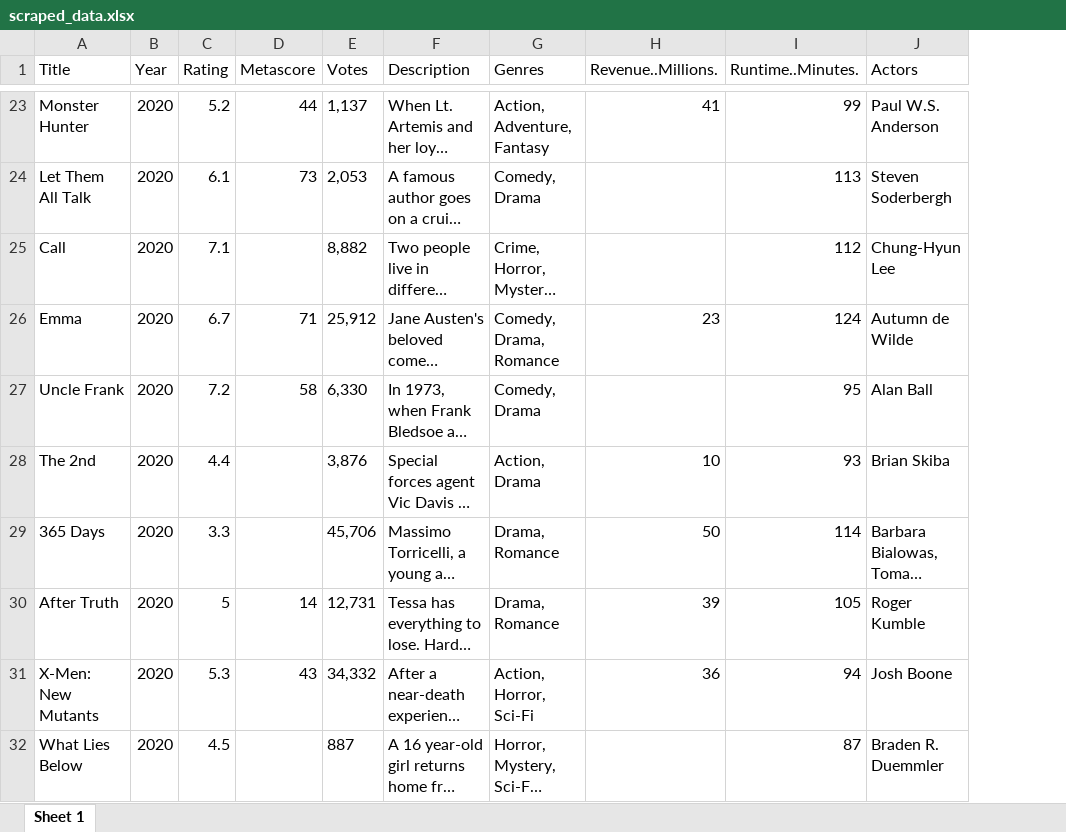
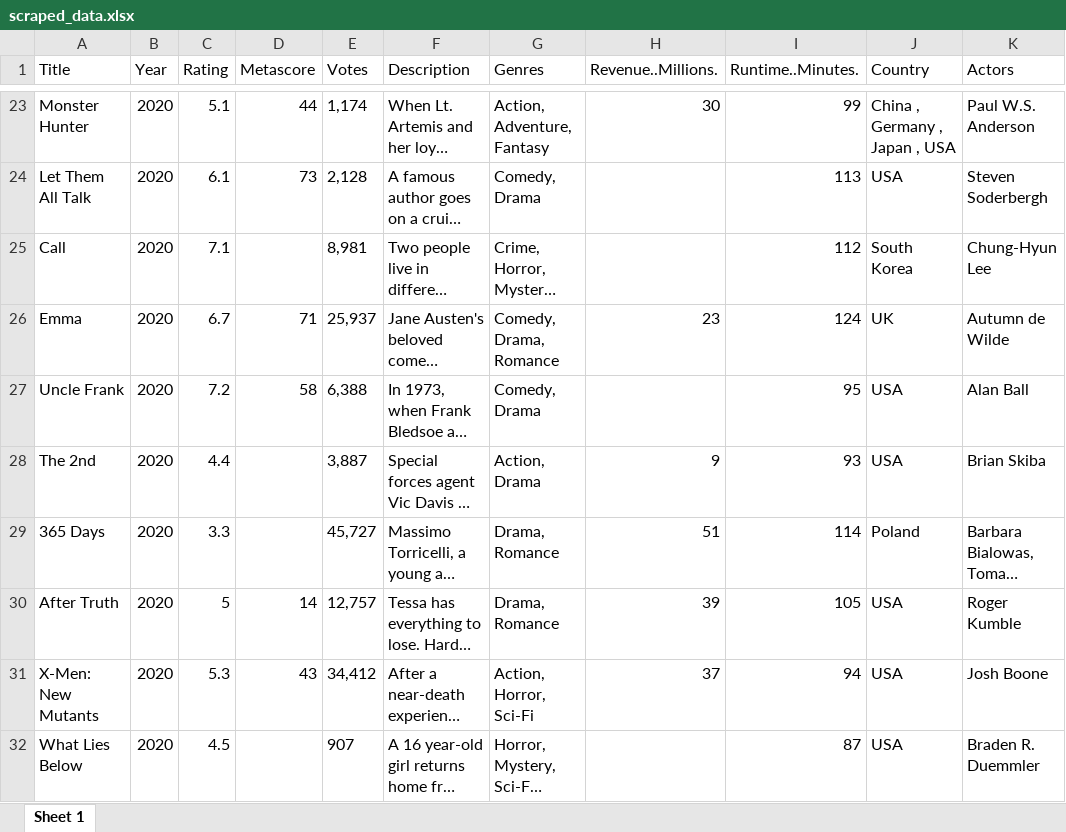
Before and after one commit to blue-create/imdb, an Excel workbook: scraped_data.xlsx, sheet Sheet 1, drawn as a sheet; only a part is shown, gaps mark what is left out; long unchanged cells end in …; values as stored, in another font and other column widths than the file's, no borders; the diff covers the shown part only; the diff names each change by its address in the sheet, - before the commit and + after, or states it on an @@ line.

Commit message:
add country

```diff
--- a/scraped_data.xlsx (sheet Sheet 1)
+++ b/scraped_data.xlsx (sheet Sheet 1)
+column J (Country), rows 23-32: China , Germany , Japan , USA | USA | South Korea | UK | USA | USA | Poland | USA | USA | USA
-C23 (Rating): 5.2
+C23 (Rating): 5.1
-E23 (Votes): 1,137
+E23 (Votes): 1,174
-H23 (Revenue..Millions.): 41
+H23 (Revenue..Millions.): 30
-E24 (Votes): 2,053
+E24 (Votes): 2,128
-E25 (Votes): 8,882
+E25 (Votes): 8,981
-E26 (Votes): 25,912
+E26 (Votes): 25,937
-E27 (Votes): 6,330
+E27 (Votes): 6,388
-E28 (Votes): 3,876
+E28 (Votes): 3,887
-H28 (Revenue..Millions.): 10
+H28 (Revenue..Millions.): 9
-E29 (Votes): 45,706
+E29 (Votes): 45,727
-H29 (Revenue..Millions.): 50
+H29 (Revenue..Millions.): 51
-E30 (Votes): 12,731
+E30 (Votes): 12,757
-E31 (Votes): 34,332
+E31 (Votes): 34,412
-H31 (Revenue..Millions.): 36
+H31 (Revenue..Millions.): 37
-E32 (Votes): 887
+E32 (Votes): 907
```
Also changed, not shown: 111 edited cells elsewhere in this sheet, 1 other file.
